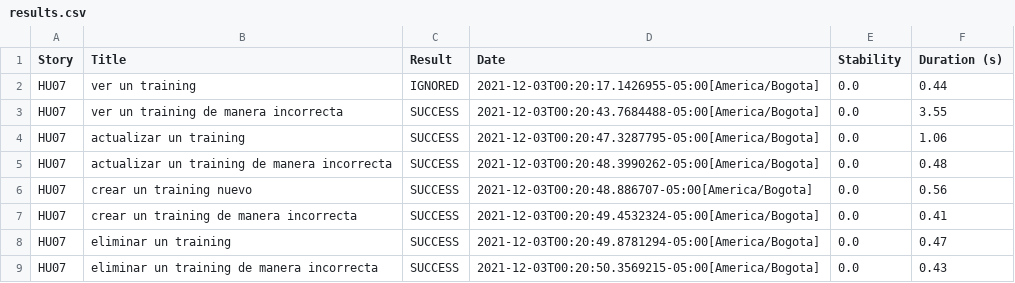
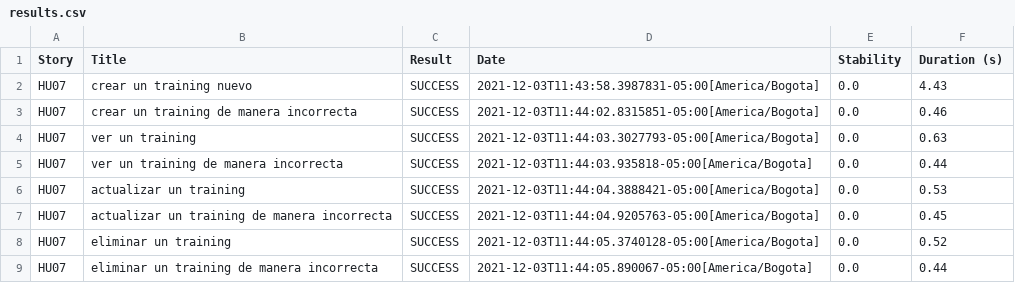
Before and after one commit to jdanielgonzalez/REPORTS_SERVICES_ACADEMIC_SYSTEM, a CSV file: results.csv, drawn as a sheet.

```diff
--- a/results.csv
+++ b/results.csv
@@ -1,9 +1,9 @@
 "Story","Title","Result","Date","Stability","Duration (s)"
-"HU07","ver un training","IGNORED","2021-12-03T00:20:17.1426955-05:00[America/Bogota]","0.0","0.44"
-"HU07","ver un training de manera incorrecta","SUCCESS","2021-12-03T00:20:43.7684488-05:00[America/Bogota]","0.0","3.55"
-"HU07","actualizar un training","SUCCESS","2021-12-03T00:20:47.3287795-05:00[America/Bogota]","0.0","1.06"
-"HU07","actualizar un training de manera incorrecta","SUCCESS","2021-12-03T00:20:48.3990262-05:00[America/Bogota]","0.0","0.48"
-"HU07","crear un training nuevo","SUCCESS","2021-12-03T00:20:48.886707-05:00[America/Bogota]","0.0","0.56"
-"HU07","crear un training de manera incorrecta","SUCCESS","2021-12-03T00:20:49.4532324-05:00[America/Bogota]","0.0","0.41"
-"HU07","eliminar un training","SUCCESS","2021-12-03T00:20:49.8781294-05:00[America/Bogota]","0.0","0.47"
-"HU07","eliminar un training de manera incorrecta","SUCCESS","2021-12-03T00:20:50.3569215-05:00[America/Bogota]","0.0","0.43"
+"HU07","crear un training nuevo","SUCCESS","2021-12-03T11:43:58.3987831-05:00[America/Bogota]","0.0","4.43"
+"HU07","crear un training de manera incorrecta","SUCCESS","2021-12-03T11:44:02.8315851-05:00[America/Bogota]","0.0","0.46"
+"HU07","ver un training","SUCCESS","2021-12-03T11:44:03.3027793-05:00[America/Bogota]","0.0","0.63"
+"HU07","ver un training de manera incorrecta","SUCCESS","2021-12-03T11:44:03.935818-05:00[America/Bogota]","0.0","0.44"
+"HU07","actualizar un training","SUCCESS","2021-12-03T11:44:04.3888421-05:00[America/Bogota]","0.0","0.53"
+"HU07","actualizar un training de manera incorrecta","SUCCESS","2021-12-03T11:44:04.9205763-05:00[America/Bogota]","0.0","0.45"
+"HU07","eliminar un training","SUCCESS","2021-12-03T11:44:05.3740128-05:00[America/Bogota]","0.0","0.52"
+"HU07","eliminar un training de manera incorrecta","SUCCESS","2021-12-03T11:44:05.890067-05:00[America/Bogota]","0.0","0.44"
```
Also changed, not shown: 01f5288b80adbd3af52a8ed68a4a616d3164f750229f80da1ef344382d948835.csv, 0b1819592a0686a44d62e45c50a6aebaecb71cf4332380bcb98bfb6dc94b215a.csv, 27 other files.
